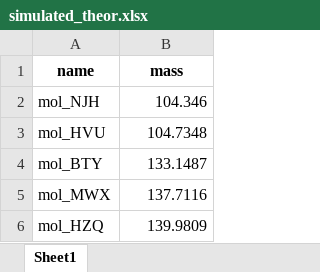
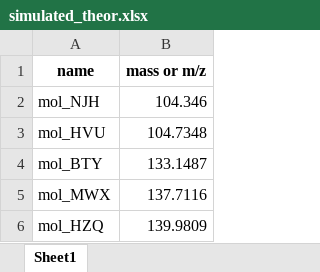
Before and after one commit to lukasustrnul/MatchMass, an Excel workbook: files/simulated_theor.xlsx, sheet Sheet1, drawn as a sheet; only a part is shown; values as stored, in another font and other column widths than the file's, no borders; the diff names each change by its address in the sheet, - before the commit and + after, or states it on an @@ line.

Commit message:
change of column name from "mass" to "mass or m/z"
change of column name from "mass" to "mass or m/z"

```diff
--- a/files/simulated_theor.xlsx (sheet Sheet1)
+++ b/files/simulated_theor.xlsx (sheet Sheet1)
-B1: mass
+B1: mass or m/z
```
Also changed, not shown: 1 other file.
